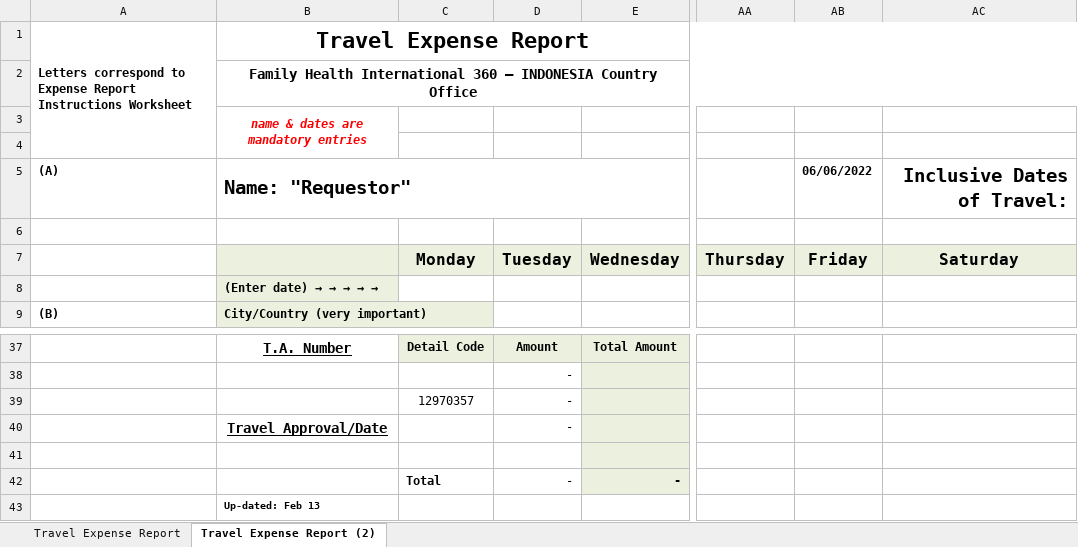
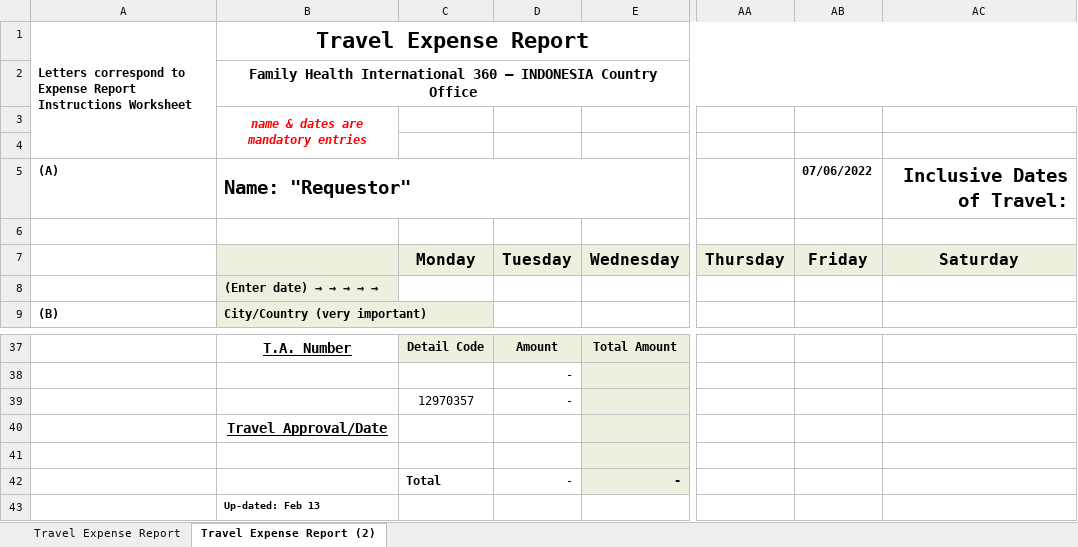
Before and after one commit to fadeladen/faster-ea, an Excel workbook: assets/excel/ea_report_4_minggu.xlsx, sheet Travel Expense Report (2), drawn as a sheet; only a part is shown, gaps mark what is left out; values as stored, in another font and other column widths than the file's, no borders; charts and pictures not drawn; the diff names each change by its address in the sheet, - before the commit and + after, or states it on an @@ line.

Commit message:
EA Request excel format for 5 destinations

```diff
--- a/assets/excel/ea_report_4_minggu.xlsx (sheet Travel Expense Report (2))
+++ b/assets/excel/ea_report_4_minggu.xlsx (sheet Travel Expense Report (2))
-AB5: 06/06/2022
+AB5: 07/06/2022
-D40: -
+D40: (empty)
```
Also changed, not shown: formulas that keep their value, assets/excel/ea_report.xlsx, assets/excel/ea_report_2_minggu.xlsx, 9 other files.
